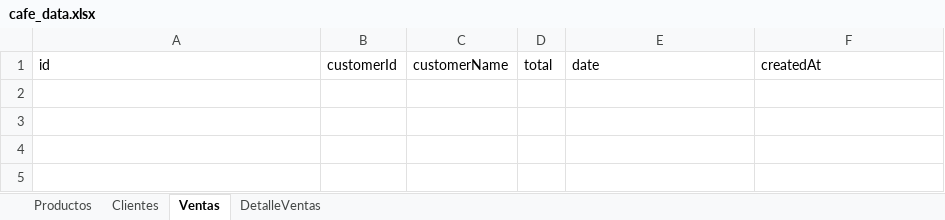
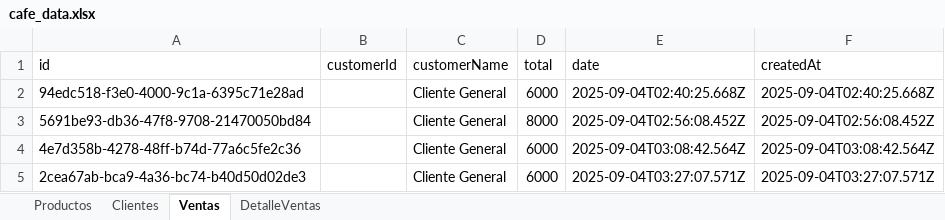
Before and after one commit to vero2002257257/cafe-nare-balneario, an Excel workbook: data/cafe_data.xlsx, sheet Ventas, drawn as a sheet; values as stored, in another font and other column widths than the file's, no borders; the diff names each change by its address in the sheet, - before the commit and + after, or states it on an @@ line.

```diff
--- a/data/cafe_data.xlsx (sheet Ventas)
+++ b/data/cafe_data.xlsx (sheet Ventas)
+row 2: 94edc518-f3e0-4000-9c1a-6395c71e28ad |  | Cliente General | 6000 | 2025-09-04T02:40:25.668Z | 2025-09-04T02:40:25.668Z
+row 3: 5691be93-db36-47f8-9708-21470050bd84 |  | Cliente General | 8000 | 2025-09-04T02:56:08.452Z | 2025-09-04T02:56:08.452Z
+row 4: 4e7d358b-4278-48ff-b74d-77a6c5fe2c36 |  | Cliente General | 6000 | 2025-09-04T03:08:42.564Z | 2025-09-04T03:08:42.564Z
+row 5: 2cea67ab-bca9-4a36-bc74-b40d50d02de3 |  | Cliente General | 6000 | 2025-09-04T03:27:07.571Z | 2025-09-04T03:27:07.571Z
```
Also changed, not shown: sheet Productos, sheet DetalleVentas, 12 other files.
